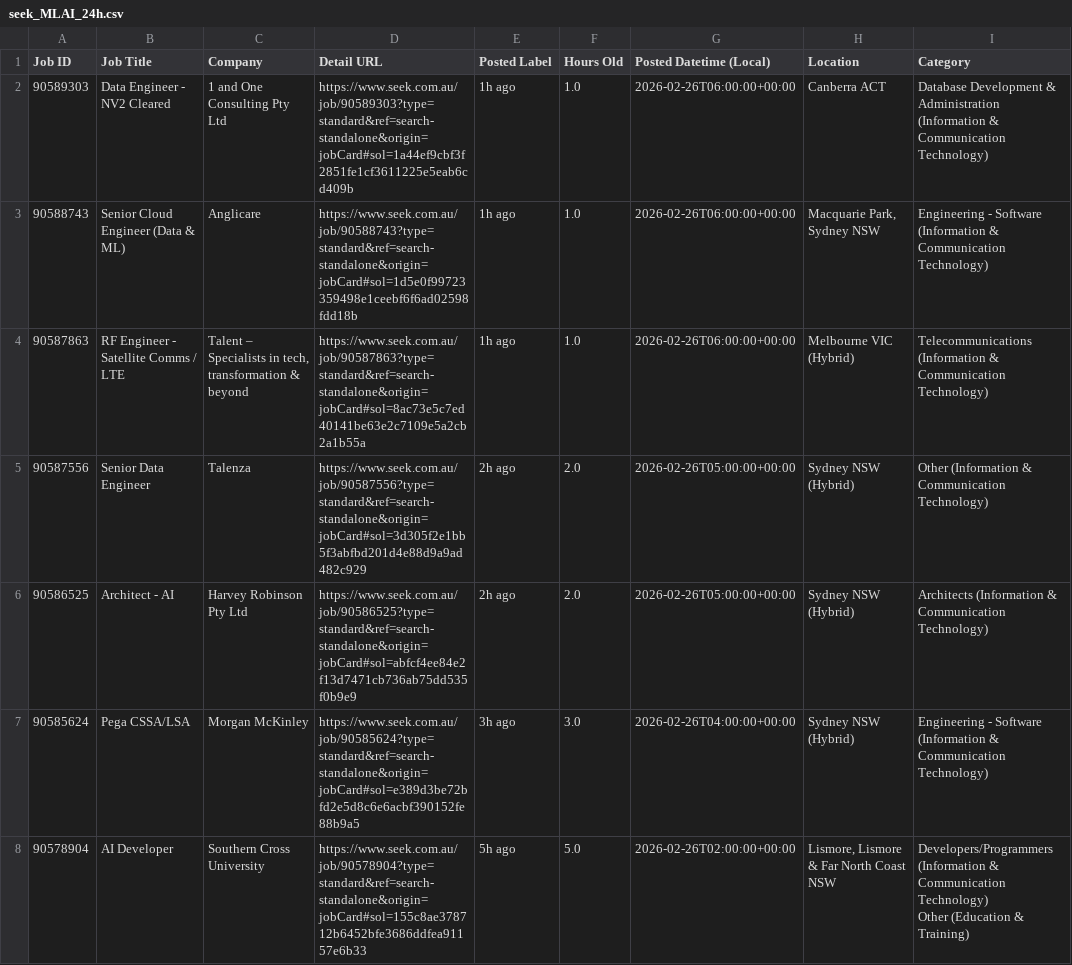
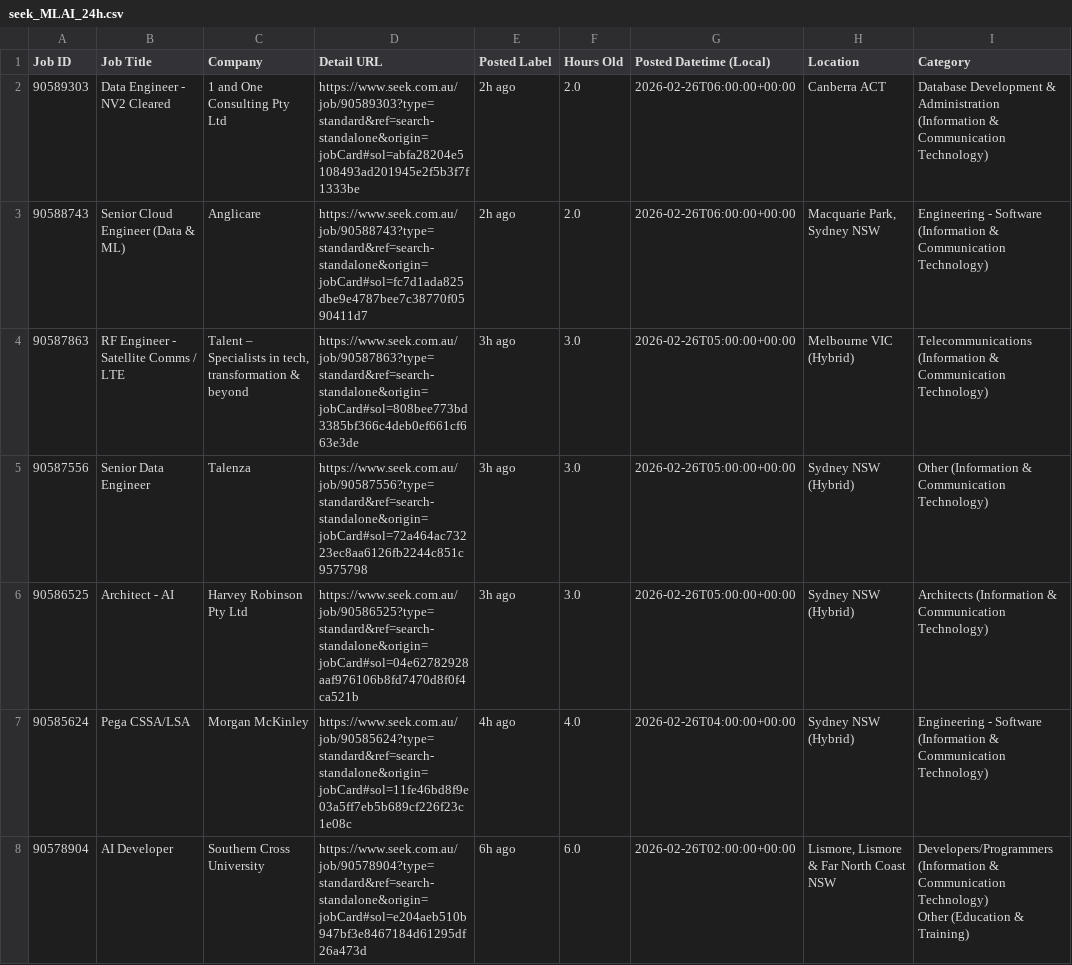
Before and after one commit to TIMXSHI/JobScrapper_SEEK_BA.BI, a CSV file: seek_MLAI_24h.csv, drawn as a sheet; only a part is shown; the diff covers the shown part only; the diff names each change by its address in the sheet, - before the commit and + after, or states it on an @@ line.

```diff
--- a/seek_MLAI_24h.csv
+++ b/seek_MLAI_24h.csv
-D2 (Detail URL): https://www.seek.com.au/job/90589303?type=standard&ref=search-standalone&origin=jobCard#sol=1a44ef9cbf3f2851fe1cf3611225e5eab6cd409b
+D2 (Detail URL): https://www.seek.com.au/job/90589303?type=standard&ref=search-standalone&origin=jobCard#sol=abfa28204e5108493ad201945e2f5b3f7f1333be
-E2:E3 (Posted Label): 1h ago
+E2:E3 (Posted Label): 2h ago
-F2:F3 (Hours Old): 1.0
+F2:F3 (Hours Old): 2.0
-D3 (Detail URL): https://www.seek.com.au/job/90588743?type=standard&ref=search-standalone&origin=jobCard#sol=1d5e0f99723359498e1ceebf6f6ad02598fdd18b
+D3 (Detail URL): https://www.seek.com.au/job/90588743?type=standard&ref=search-standalone&origin=jobCard#sol=fc7d1ada825dbe9e4787bee7c38770f0590411d7
-D4 (Detail URL): https://www.seek.com.au/job/90587863?type=standard&ref=search-standalone&origin=jobCard#sol=8ac73e5c7ed40141be63e2c7109e5a2cb2a1b55a
+D4 (Detail URL): https://www.seek.com.au/job/90587863?type=standard&ref=search-standalone&origin=jobCard#sol=808bee773bd3385bf366c4deb0ef661cf663e3de
-E4 (Posted Label): 1h ago
+E4 (Posted Label): 3h ago
-F4 (Hours Old): 1.0
+F4 (Hours Old): 3.0
-G4 (Posted Datetime (Local)): 2026-02-26T06:00:00+00:00
+G4 (Posted Datetime (Local)): 2026-02-26T05:00:00+00:00
-D5 (Detail URL): https://www.seek.com.au/job/90587556?type=standard&ref=search-standalone&origin=jobCard#sol=3d305f2e1bb5f3abfbd201d4e88d9a9ad482c929
+D5 (Detail URL): https://www.seek.com.au/job/90587556?type=standard&ref=search-standalone&origin=jobCard#sol=72a464ac73223ec8aa6126fb2244c851c9575798
-E5:E6 (Posted Label): 2h ago
+E5:E6 (Posted Label): 3h ago
-F5:F6 (Hours Old): 2.0
+F5:F6 (Hours Old): 3.0
-D6 (Detail URL): https://www.seek.com.au/job/90586525?type=standard&ref=search-standalone&origin=jobCard#sol=abfcf4ee84e2f13d7471cb736ab75dd535f0b9e9
+D6 (Detail URL): https://www.seek.com.au/job/90586525?type=standard&ref=search-standalone&origin=jobCard#sol=04e62782928aaf976106b8fd7470d8f0f4ca521b
-D7 (Detail URL): https://www.seek.com.au/job/90585624?type=standard&ref=search-standalone&origin=jobCard#sol=e389d3be72bfd2e5d8c6e6acbf390152fe88b9a5
+D7 (Detail URL): https://www.seek.com.au/job/90585624?type=standard&ref=search-standalone&origin=jobCard#sol=11fe46bd8f9e03a5ff7eb5b689cf226f23c1e08c
-E7 (Posted Label): 3h ago
+E7 (Posted Label): 4h ago
-F7 (Hours Old): 3.0
+F7 (Hours Old): 4.0
-D8 (Detail URL): https://www.seek.com.au/job/90578904?type=standard&ref=search-standalone&origin=jobCard#sol=155c8ae378712b6452bfe3686ddfea91157e6b33
+D8 (Detail URL): https://www.seek.com.au/job/90578904?type=standard&ref=search-standalone&origin=jobCard#sol=e204aeb510b947bf3e8467184d61295df26a473d
-E8 (Posted Label): 5h ago
+E8 (Posted Label): 6h ago
-F8 (Hours Old): 5.0
+F8 (Hours Old): 6.0
```
Also changed, not shown: 31 edited cells elsewhere in this file, seek_SIA_24h.csv.
